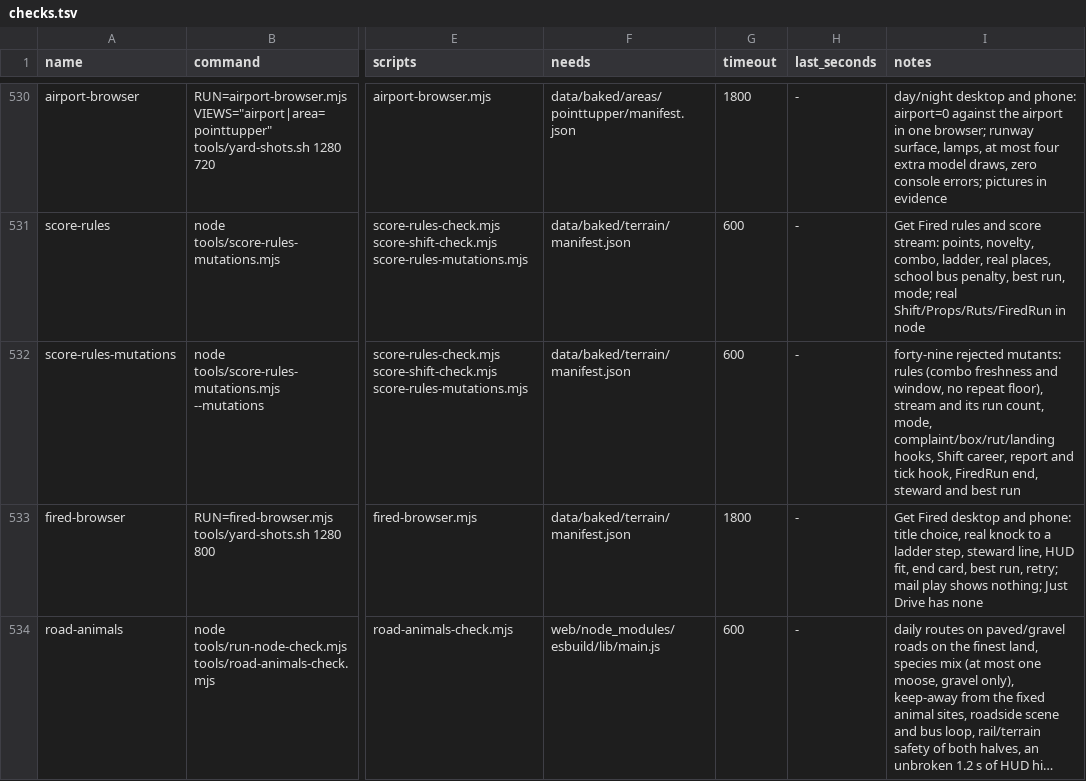
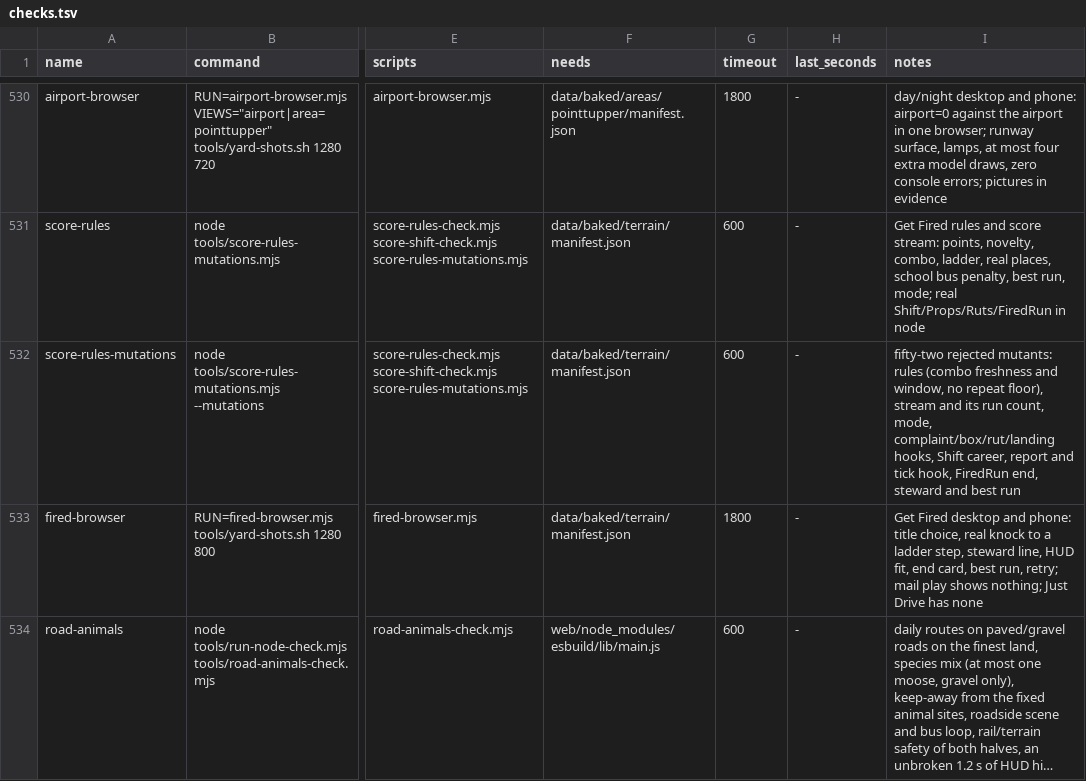
Before and after one commit to dfakkeldy/just-drive, a TSV file: tools/checks.tsv, drawn as a sheet; only a part is shown, gaps mark what is left out; long unchanged cells end in …; the diff names each change by its address in the sheet, - before the commit and + after, or states it on an @@ line.

```diff
--- a/tools/checks.tsv
+++ b/tools/checks.tsv
-I532 (notes): forty-nine rejected mutants:…
+I532 (notes): fifty-two rejected mutants:…
```
Also changed, not shown: 2 other files.
